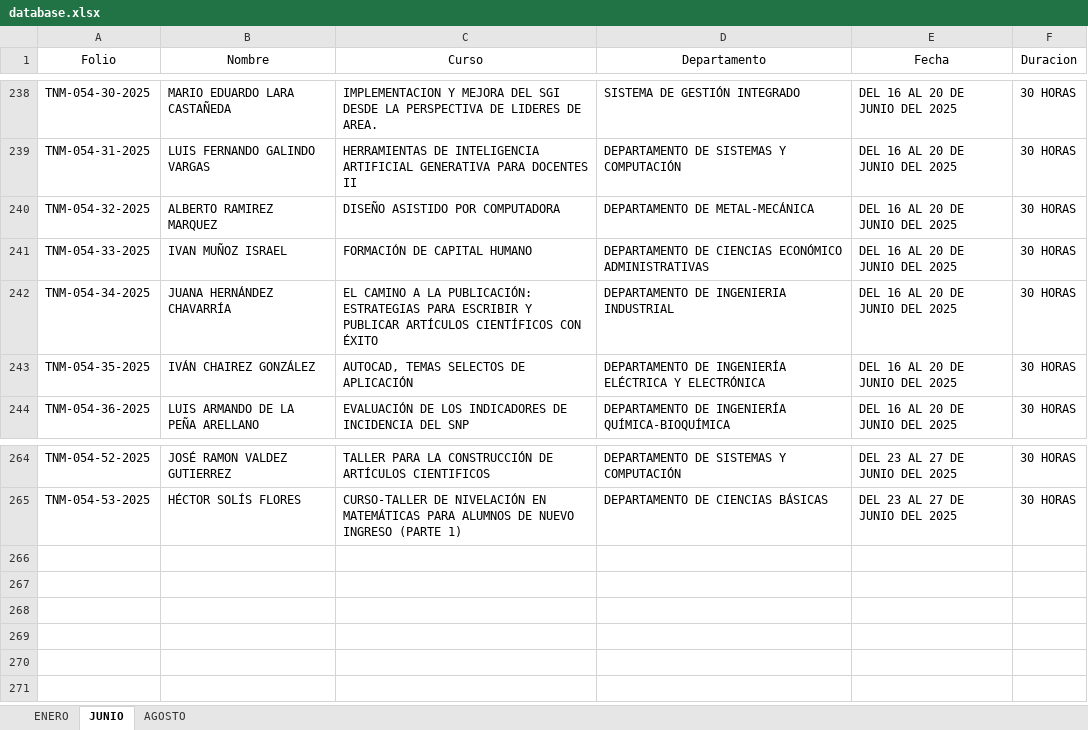
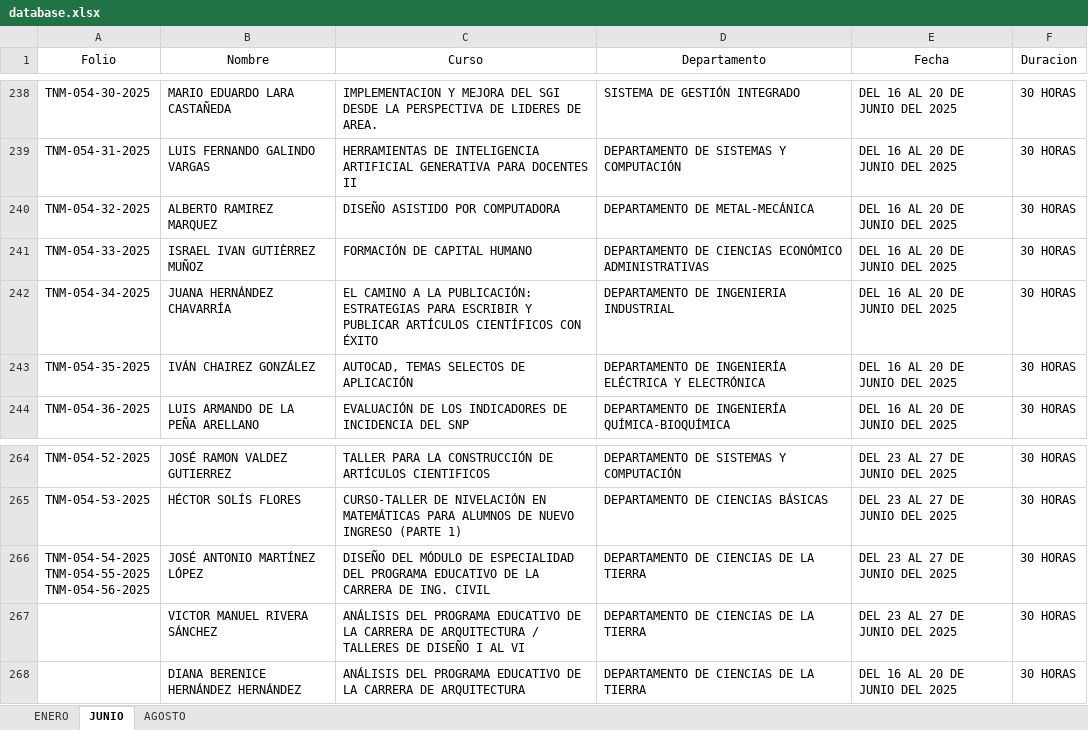
Before and after one commit to DA-itd/web2, an Excel workbook: database.xlsx, sheet JUNIO, drawn as a sheet; only a part is shown, gaps mark what is left out; values as stored, in another font and other column widths than the file's, no borders; table styles not drawn; ↵ is a line break in a cell; the diff names each change by its address in the sheet, - before the commit and + after, or states it on an @@ line.

Commit message:
Add files via upload

```diff
--- a/database.xlsx (sheet JUNIO)
+++ b/database.xlsx (sheet JUNIO)
-B241 (Nombre): IVAN MUÑOZ ISRAEL
+B241 (Nombre): ISRAEL IVAN GUTIÈRREZ MUÑOZ
+row 266: TNM-054-54-2025 ↵ TNM-054-55-2025 ↵ TNM-054-56-2025 | JOSÉ ANTONIO MARTÍNEZ LÓPEZ | DISEÑO DEL MÓDULO DE ESPECIALIDAD DEL PROGRAMA EDUCATIVO DE LA CARRERA DE ING. CIVIL | DEPARTAMENTO DE CIENCIAS DE LA TIERRA | DEL 23 AL 27 DE JUNIO DEL 2025 | 30 HORAS
+row 267:  | VICTOR MANUEL RIVERA SÁNCHEZ | ANÁLISIS DEL PROGRAMA EDUCATIVO DE LA CARRERA DE ARQUITECTURA / TALLERES DE DISEÑO I AL VI | DEPARTAMENTO DE CIENCIAS DE LA TIERRA | DEL 23 AL 27 DE JUNIO DEL 2025 | 30 HORAS
+row 268:  | DIANA BERENICE HERNÁNDEZ HERNÁNDEZ | ANÁLISIS DEL PROGRAMA EDUCATIVO DE LA CARRERA DE ARQUITECTURA | DEPARTAMENTO DE CIENCIAS DE LA TIERRA | DEL 16 AL 20 DE JUNIO DEL 2025 | 30 HORAS
```
